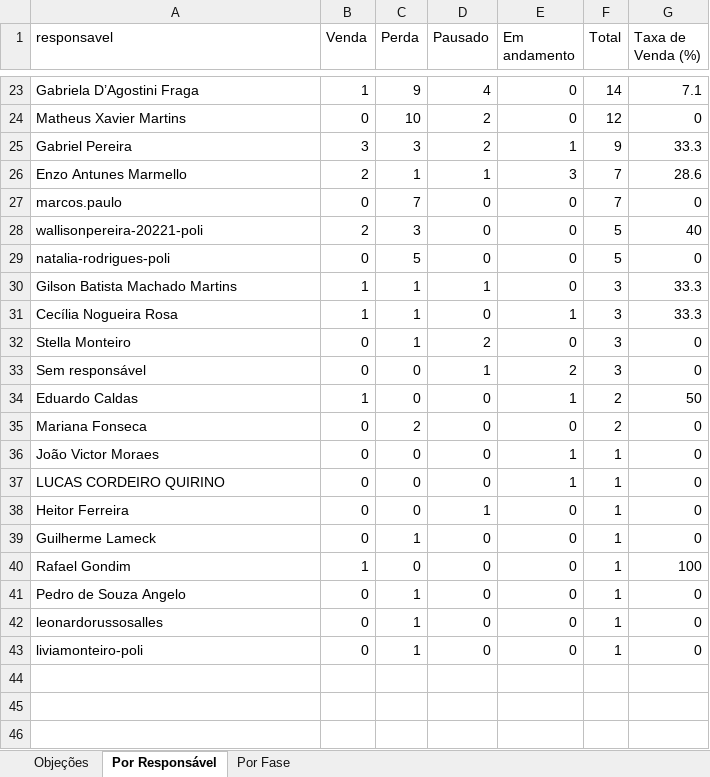
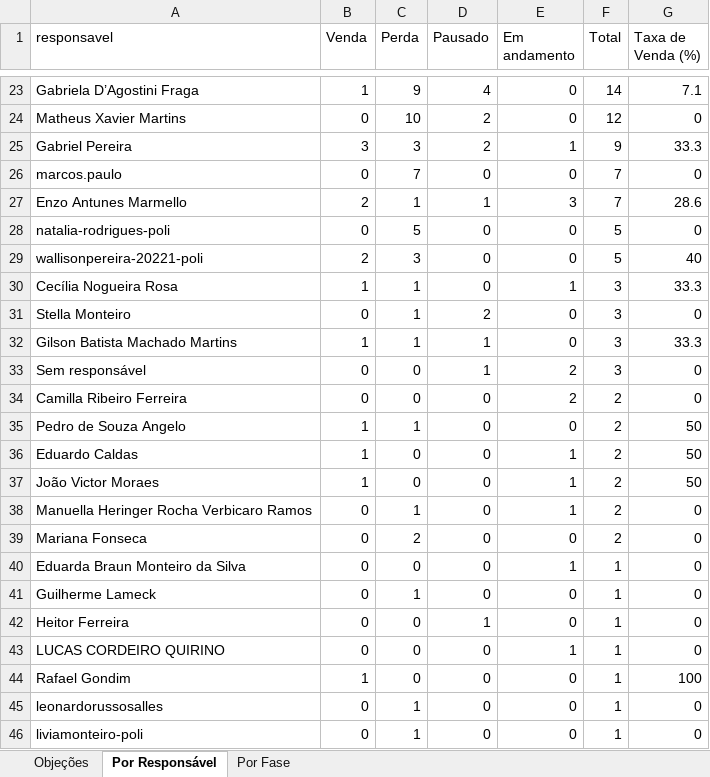
Before and after one commit to DigoP27A/pipefymetaanalysis, an Excel workbook: pipefy-crm/dados/relatorio_completo.xlsx, sheet Por Responsável, drawn as a sheet; only a part is shown, gaps mark what is left out; values as stored, in another font and other column widths than the file's, no borders; removed rows and columns are numbered as before the commit, all else as after; the diff covers the shown part only; the diff names each change by its address in the sheet, - before the commit and + after, or states it on an @@ line.

```diff
--- a/pipefy-crm/dados/relatorio_completo.xlsx (sheet Por Responsável)
+++ b/pipefy-crm/dados/relatorio_completo.xlsx (sheet Por Responsável)
@@ row 27 moved to row 26: marcos.paulo @@
@@ row 29 moved to row 28: natalia-rodrigues-poli @@
@@ row 30 moved to row 32: Gilson Batista Machado Martins @@
+row 34: Camilla Ribeiro Ferreira | 0 | 0 | 0 | 2 | 2 | 0
+row 35: Pedro de Souza Angelo | 1 | 1 | 0 | 0 | 2 | 50
+row 37: João Victor Moraes | 1 | 0 | 0 | 1 | 2 | 50
+row 38: Manuella Heringer Rocha Verbicaro Ramos | 0 | 1 | 0 | 1 | 2 | 0
-A40 (responsavel): João Victor Moraes
+A40 (responsavel): Eduarda Braun Monteiro da Silva
@@ row 39 moved to row 41: Guilherme Lameck @@
@@ row 38 moved to row 42: Heitor Ferreira @@
-row 41: Pedro de Souza Angelo | 0 | 1 | 0 | 0 | 1 | 0
```
Also changed, not shown: 51 edited cells elsewhere in this sheet, sheet Objeções, sheet Por Fase, 8 other files.
